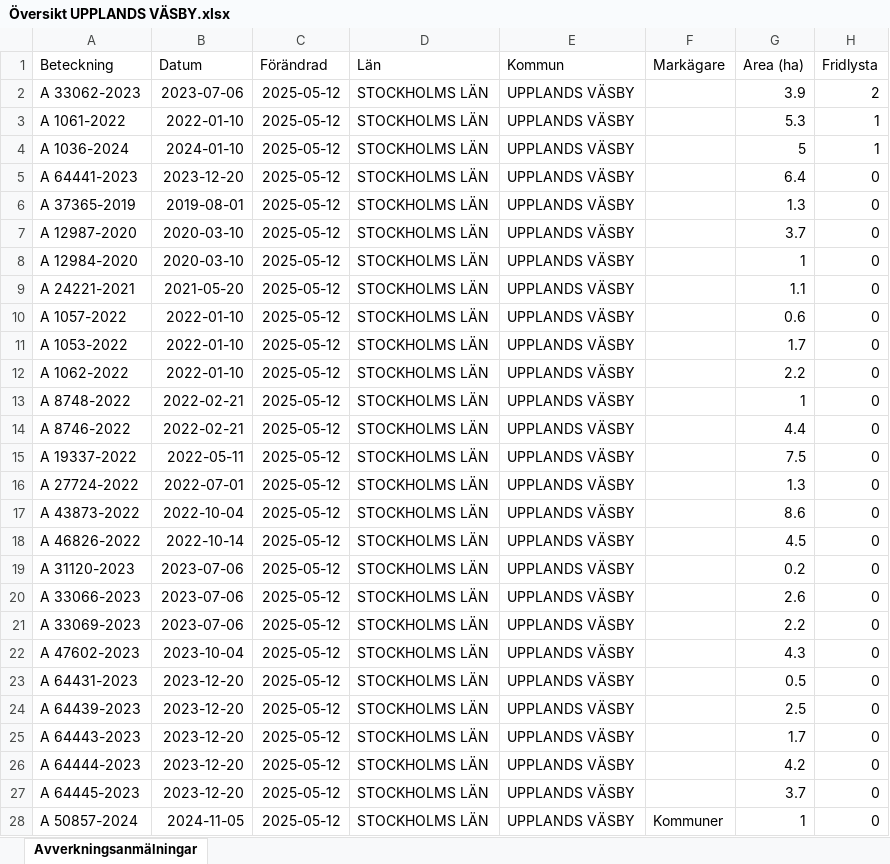
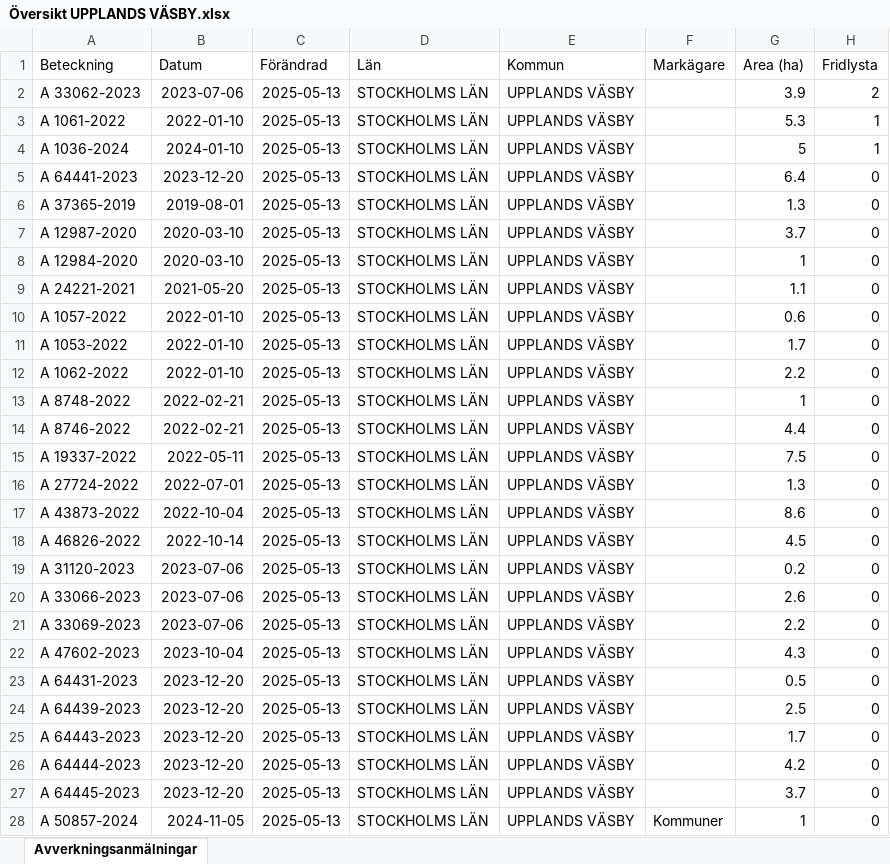
Before and after one commit to klasma/Logging_0114, an Excel workbook: Översikt UPPLANDS VÄSBY.xlsx, sheet Avverkningsanmälningar, drawn as a sheet; only a part is shown; values as stored, in another font and other column widths than the file's, no borders; the diff covers the shown part only; the diff names each change by its address in the sheet, - before the commit and + after, or states it on an @@ line.

```diff
--- a/Översikt UPPLANDS VÄSBY.xlsx (sheet Avverkningsanmälningar)
+++ b/Översikt UPPLANDS VÄSBY.xlsx (sheet Avverkningsanmälningar)
-C2:C28 (Förändrad): 2025-05-12
+C2:C28 (Förändrad): 2025-05-13
```
Also changed, not shown: 4 edited cells elsewhere in this sheet, artfynd/A 1036-2024 artfynd.xlsx, artfynd/A 1061-2022 artfynd.xlsx, 19 other files.
